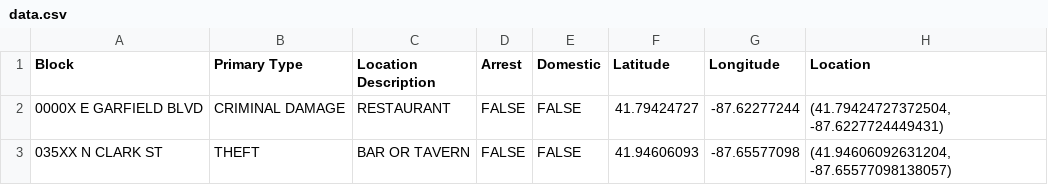
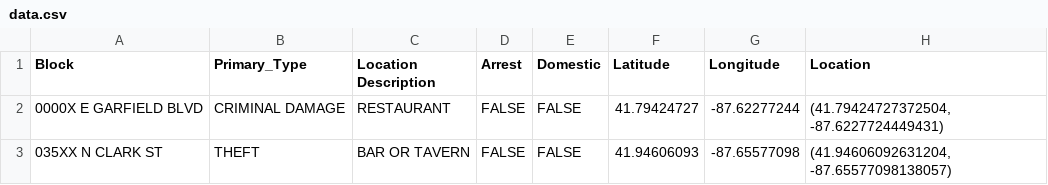
Before and after one commit to cpatchava/cs229, a CSV file: data.csv, drawn as a sheet; only a part is shown.

```diff
--- a/data.csv
+++ b/data.csv
@@ -1,2 +1,2 @@
-Block,Primary Type,Location Description,Arrest,Domestic,Latitude,Longitude,Location,,,,
+Block,Primary_Type,Location Description,Arrest,Domestic,Latitude,Longitude,Location,,,,
 0000X E GARFIELD BLVD,CRIMINAL DAMAGE,RESTAURANT,FALSE,FALSE,41.79424727,-87.62277244,"(41.79424727372504, -87.6227724449431)",,,,
```
Also changed, not shown: 9 other files.
